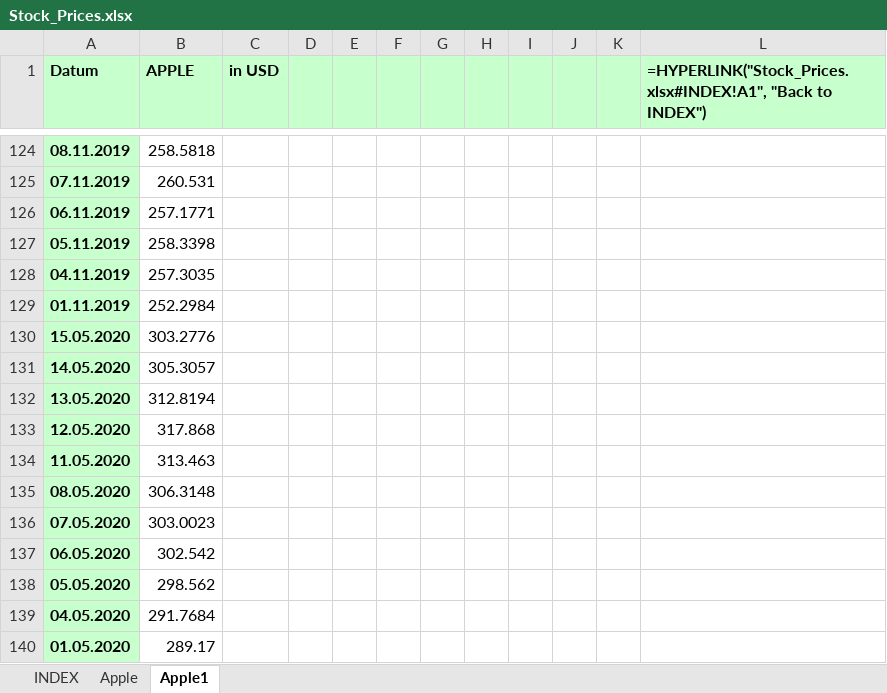
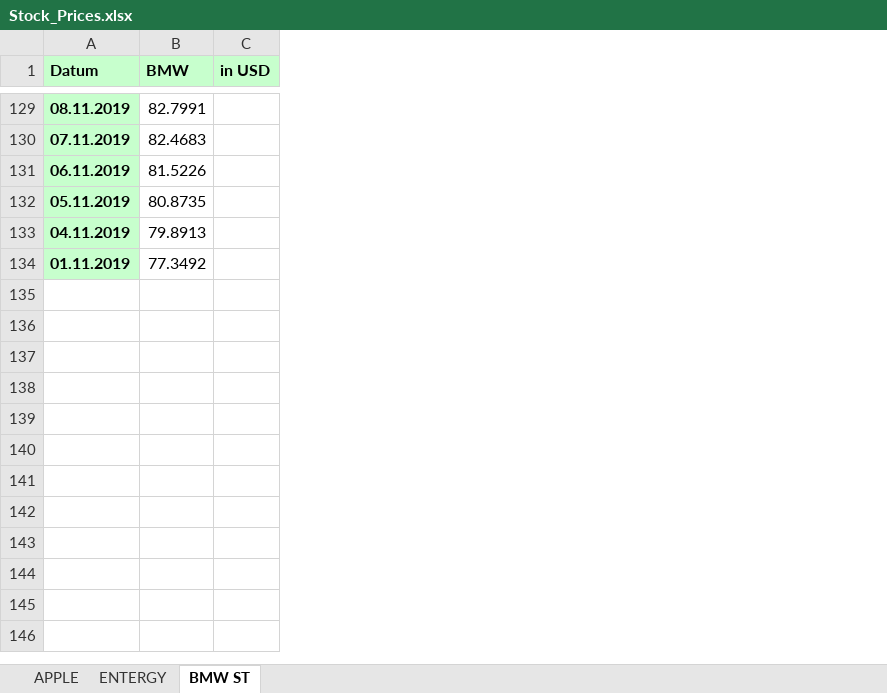
Before and after one commit to Rapid1898-code/Python-Diverses, an Excel workbook: Webscraping with BeautifulSoup/Stock_Prices.xlsx, sheet BMW ST, drawn as a sheet; only a part is shown, gaps mark what is left out; values as stored, in another font and other column widths than the file's, no borders; formulas without a stored value are shown as written; removed rows and columns are numbered as before the commit, all else as after; the diff covers the shown part only; the diff names each change by its address in the sheet, - before the commit and + after, or states it on an @@ line.

```diff
--- a/Webscraping with BeautifulSoup/Stock_Prices.xlsx (sheet BMW ST)
+++ b/Webscraping with BeautifulSoup/Stock_Prices.xlsx (sheet BMW ST)
-sheet tab: INDEX
+sheet tab: APPLE
-sheet tab: Apple
+sheet tab: ENTERGY
-sheet tab: Apple1
+sheet tab: BMW ST
-column B (APPLE), rows 124-129: 258.5818 | 260.531 | 257.1771 | 258.3398 | 257.3035 | 252.2984
+column B (BMW), rows 129-134: 82.7991 | 82.4683 | 81.5226 | 80.8735 | 79.8913 | 77.3492
-column D, empty
-column E, empty
-column F, empty
-column G, empty
-column H, empty
-column I, empty
-column J, empty
-column K, empty
-column L, row 1: =HYPERLINK("Stock_Prices.xlsx#INDEX!A1", "Back to INDEX")
@@ row 130 moved to row 2: 15.05.2020 @@
@@ row 131 moved to row 3: 14.05.2020 @@
@@ row 132 moved to row 4: 13.05.2020 @@
@@ row 133 moved to row 5: 12.05.2020 @@
@@ row 134 moved to row 6: 11.05.2020 @@
@@ row 135 moved to row 7: 08.05.2020 @@
@@ row 136 moved to row 8: 07.05.2020 @@
@@ row 137 moved to row 9: 06.05.2020 @@
@@ row 138 moved to row 10: 05.05.2020 @@
@@ row 139 moved to row 11: 04.05.2020 @@
-row 140: 01.05.2020 | 289.17
```
Also changed, not shown: 5 removed rows elsewhere in this sheet, sheet APPLE, sheet ENTERGY, 25 other files.
